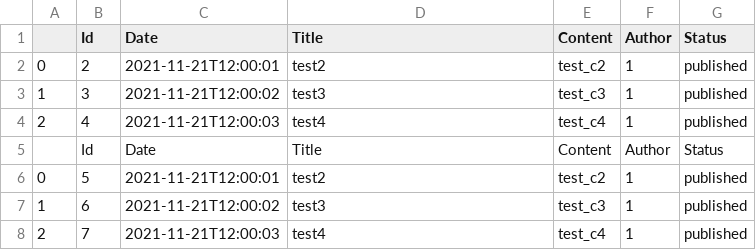
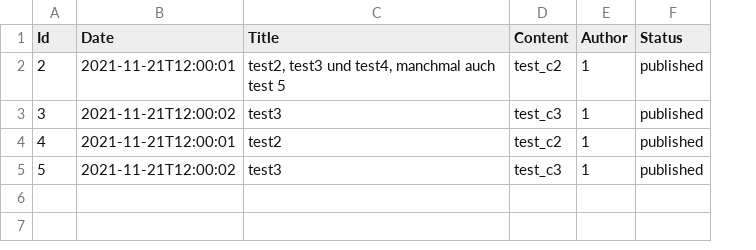
Before and after one commit to neoredacted/bulk-csv-to-wordpress, a CSV file: uploaded.csv, drawn as a sheet; removed rows and columns are numbered as before the commit, all else as after; the diff names each change by its address in the sheet, - before the commit and + after, or states it on an @@ line.

```diff
--- a/uploaded.csv
+++ b/uploaded.csv
-column A, rows 2-4: 0 | 1 | 2; row 6: 0
-C2 (Title): test2
+C2 (Title): test2, test3 und test4, manchmal auch test 5
-B4 (Date): 2021-11-21T12:00:03
+B4 (Date): 2021-11-21T12:00:01
-C4 (Title): test4
+C4 (Title): test2
-D4 (Content): test_c4
+D4 (Content): test_c2
-row 5:  | Id | Date | Title | Content | Author | Status
-B5 (Date): 2021-11-21T12:00:01
+B5 (Date): 2021-11-21T12:00:02
-C5 (Title): test2
+C5 (Title): test3
-D5 (Content): test_c2
+D5 (Content): test_c3
-row 7: 1 | 6 | 2021-11-21T12:00:02 | test3 | test_c3 | 1 | published
-row 8: 2 | 7 | 2021-11-21T12:00:03 | test4 | test_c4 | 1 | published
```
Also changed, not shown: 2 other files.
